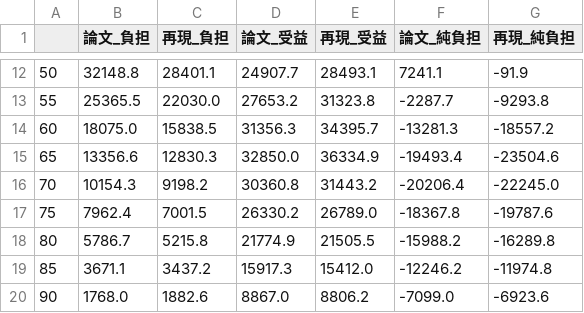
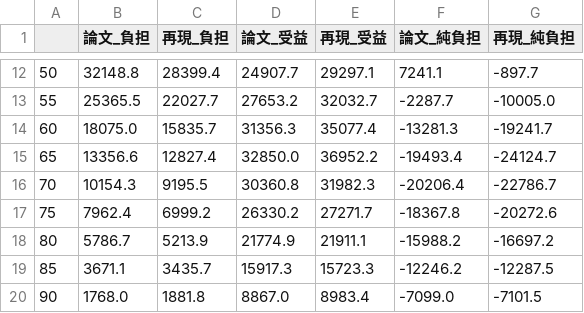
Before and after one commit to p72/ctx-generational-accounting, a CSV file: out_table2_compare.csv, drawn as a sheet; only a part is shown, gaps mark what is left out; the diff covers the shown part only.

```diff
--- a/out_table2_compare.csv
+++ b/out_table2_compare.csv
@@ -12,9 +12,9 @@
-50,32148.8,28401.1,24907.7,28493.1,7241.1,-91.9
-55,25365.5,22030.0,27653.2,31323.8,-2287.7,-9293.8
-60,18075.0,15838.5,31356.3,34395.7,-13281.3,-18557.2
-65,13356.6,12830.3,32850.0,36334.9,-19493.4,-23504.6
-70,10154.3,9198.2,30360.8,31443.2,-20206.4,-22245.0
-75,7962.4,7001.5,26330.2,26789.0,-18367.8,-19787.6
-80,5786.7,5215.8,21774.9,21505.5,-15988.2,-16289.8
-85,3671.1,3437.2,15917.3,15412.0,-12246.2,-11974.8
-90,1768.0,1882.6,8867.0,8806.2,-7099.0,-6923.6
+50,32148.8,28399.4,24907.7,29297.1,7241.1,-897.7
+55,25365.5,22027.7,27653.2,32032.7,-2287.7,-10005.0
+60,18075.0,15835.7,31356.3,35077.4,-13281.3,-19241.7
+65,13356.6,12827.4,32850.0,36952.2,-19493.4,-24124.7
+70,10154.3,9195.5,30360.8,31982.3,-20206.4,-22786.7
+75,7962.4,6999.2,26330.2,27271.7,-18367.8,-20272.6
+80,5786.7,5213.9,21774.9,21911.1,-15988.2,-16697.2
+85,3671.1,3435.7,15917.3,15723.3,-12246.2,-12287.5
+90,1768.0,1881.8,8867.0,8983.4,-7099.0,-7101.5
```
Also changed, not shown: 30 edited cells elsewhere in this file, out_delay_effect.csv, out_gap_sensitivity.csv, 8 other files.
